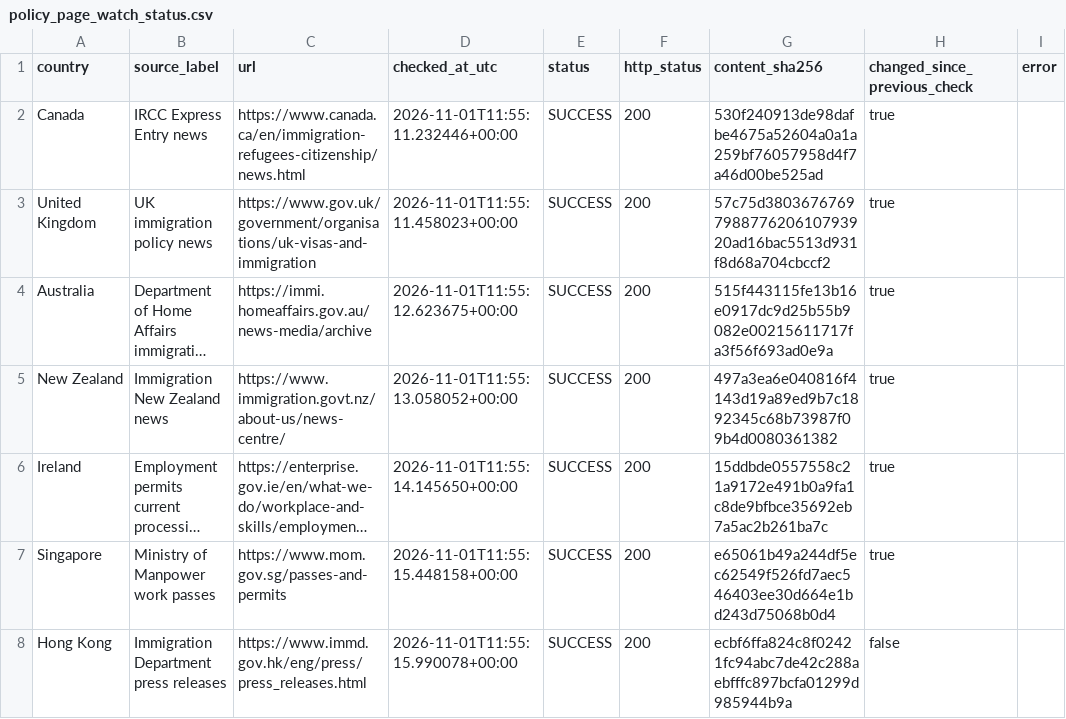
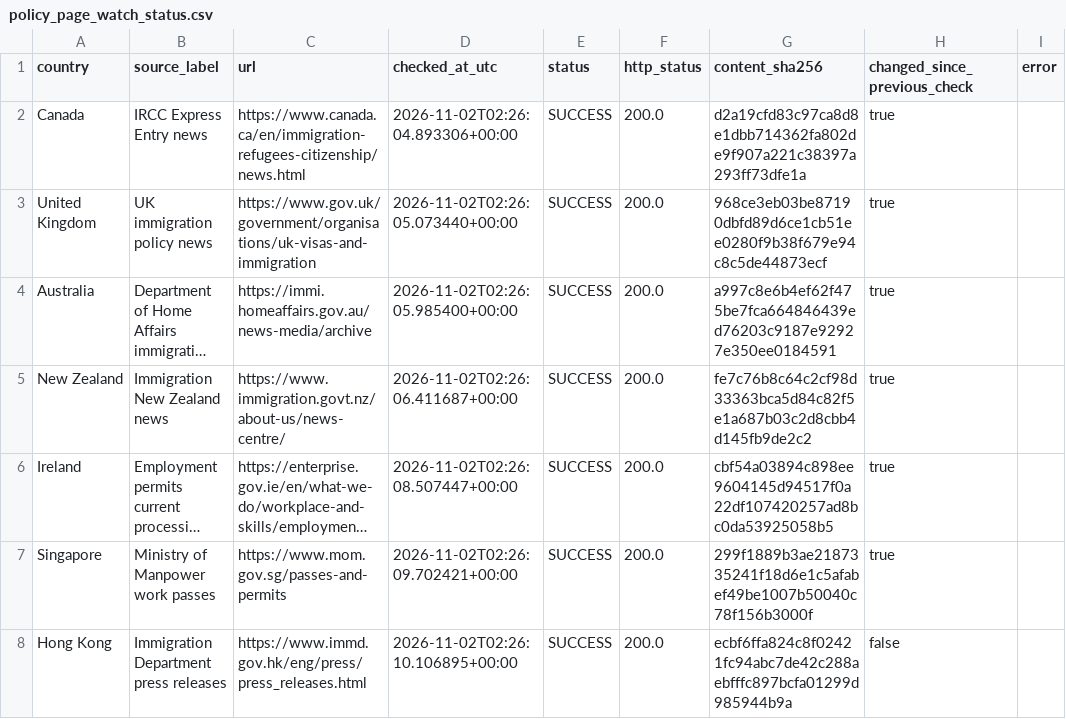
Before and after one commit to schnozenstein/eom-migration-model, a CSV file: metadata/policy_page_watch_status.csv, drawn as a sheet; only a part is shown; long unchanged cells end in …; the diff covers the shown part only; the diff names each change by its address in the sheet, - before the commit and + after, or states it on an @@ line.

```diff
--- a/metadata/policy_page_watch_status.csv
+++ b/metadata/policy_page_watch_status.csv
-D2 (checked_at_utc): 2026-11-01T11:55:11.232446+00:00
+D2 (checked_at_utc): 2026-11-02T02:26:04.893306+00:00
-F2:F8 (http_status): 200
+F2:F8 (http_status): 200.0
-G2 (content_sha256): 530f240913de98dafbe4675a52604a0a1a259bf76057958d4f7a46d00be525ad
+G2 (content_sha256): d2a19cfd83c97ca8d8e1dbb714362fa802de9f907a221c38397a293ff73dfe1a
-D3 (checked_at_utc): 2026-11-01T11:55:11.458023+00:00
+D3 (checked_at_utc): 2026-11-02T02:26:05.073440+00:00
-G3 (content_sha256): 57c75d3803676769798877620610793920ad16bac5513d931f8d68a704cbccf2
+G3 (content_sha256): 968ce3eb03be87190dbfd89d6ce1cb51ee0280f9b38f679e94c8c5de44873ecf
-D4 (checked_at_utc): 2026-11-01T11:55:12.623675+00:00
+D4 (checked_at_utc): 2026-11-02T02:26:05.985400+00:00
-G4 (content_sha256): 515f443115fe13b16e0917dc9d25b55b9082e00215611717fa3f56f693ad0e9a
+G4 (content_sha256): a997c8e6b4ef62f475be7fca664846439ed76203c9187e92927e350ee0184591
-D5 (checked_at_utc): 2026-11-01T11:55:13.058052+00:00
+D5 (checked_at_utc): 2026-11-02T02:26:06.411687+00:00
-G5 (content_sha256): 497a3ea6e040816f4143d19a89ed9b7c1892345c68b73987f09b4d0080361382
+G5 (content_sha256): fe7c76b8c64c2cf98d33363bca5d84c82f5e1a687b03c2d8cbb4d145fb9de2c2
-D6 (checked_at_utc): 2026-11-01T11:55:14.145650+00:00
+D6 (checked_at_utc): 2026-11-02T02:26:08.507447+00:00
-G6 (content_sha256): 15ddbde0557558c21a9172e491b0a9fa1c8de9bfbce35692eb7a5ac2b261ba7c
+G6 (content_sha256): cbf54a03894c898ee9604145d94517f0a22df107420257ad8bc0da53925058b5
-D7 (checked_at_utc): 2026-11-01T11:55:15.448158+00:00
+D7 (checked_at_utc): 2026-11-02T02:26:09.702421+00:00
-G7 (content_sha256): e65061b49a244df5ec62549f526fd7aec546403ee30d664e1bd243d75068b0d4
+G7 (content_sha256): 299f1889b3ae2187335241f18d6e1c5afabef49be1007b50040c78f156b3000f
-D8 (checked_at_utc): 2026-11-01T11:55:15.990078+00:00
+D8 (checked_at_utc): 2026-11-02T02:26:10.106895+00:00
```
Also changed, not shown: 2 added rows and 12 edited cells elsewhere in this file, data/geographical_uncertainty_inputs.csv, data/geopolitical_uncertainty_inputs.csv, 28 other files.
